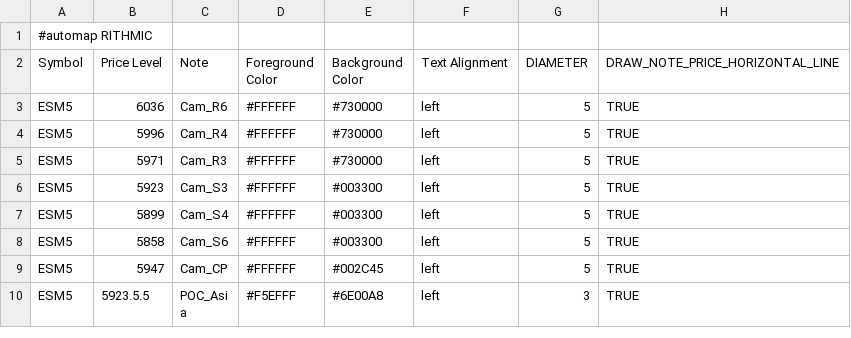
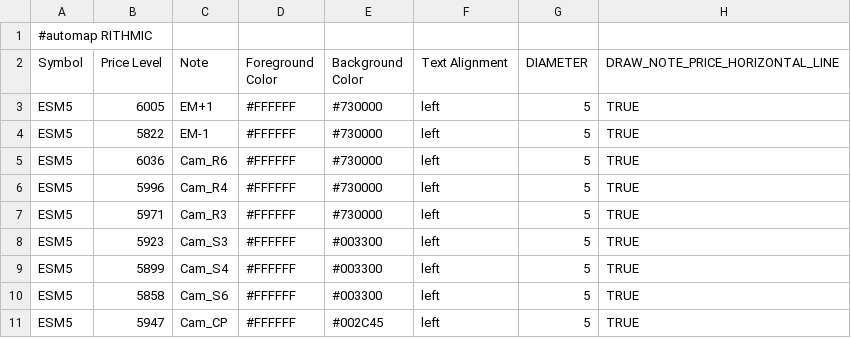
Before and after one commit to Ghostz-Of-Moar/Bookmap_NOTES, a CSV file: CloudNotes_TPO_HTF_levels - Sheet1.csv, drawn as a sheet; only a part is shown; the shorter side is filled out with more unchanged rows.

Commit message:
Update CloudNotes_TPO_HTF_levels - Sheet1.csv

```diff
--- a/CloudNotes_TPO_HTF_levels - Sheet1.csv
+++ b/CloudNotes_TPO_HTF_levels - Sheet1.csv
@@ -2,2 +2,4 @@
 Symbol,Price Level,Note,Foreground Color,Background Color,Text Alignment,DIAMETER, DRAW_NOTE_PRICE_HORIZONTAL_LINE
+ESM5,6005,EM+1,#FFFFFF,#730000,left,5,TRUE
+ESM5,5822,EM-1,#FFFFFF,#730000,left,5,TRUE
 ESM5,6036,Cam_R6,#FFFFFF,#730000,left,5,TRUE
```
